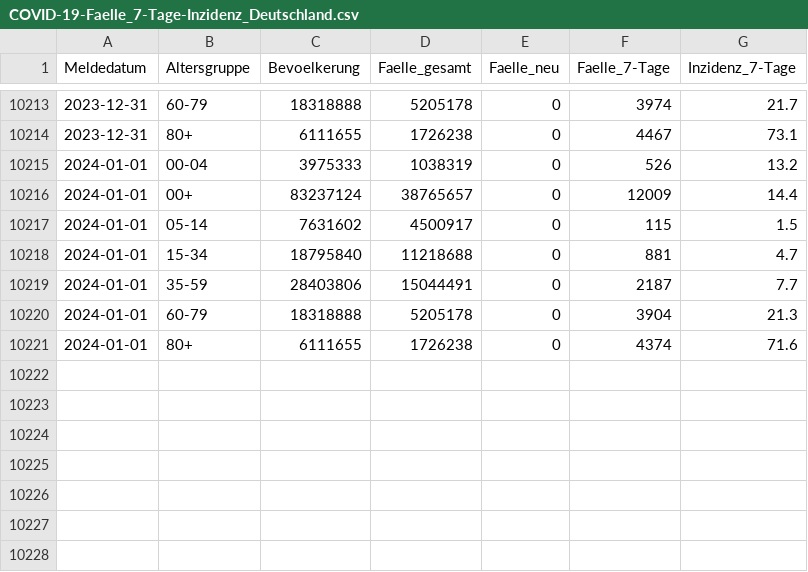
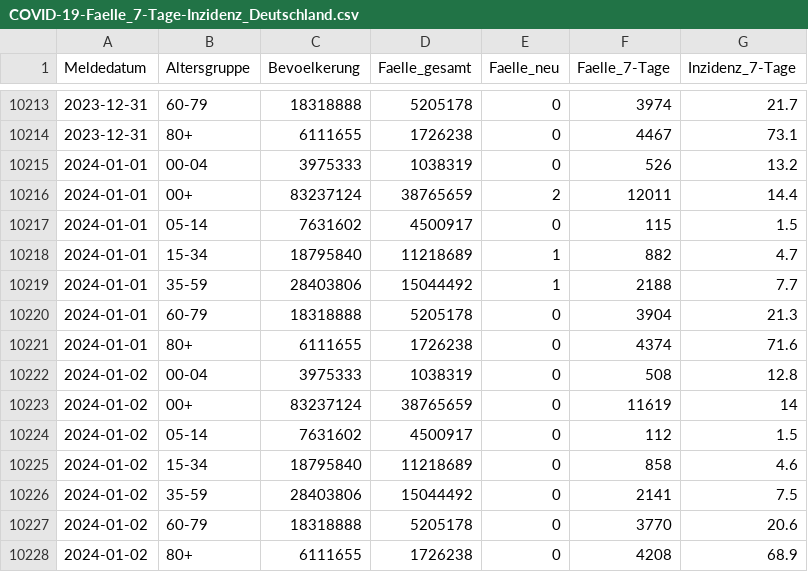
Before and after one commit to robert-koch-institut/COVID-19_7-Tage-Inzidenz_in_Deutschland, a CSV file: COVID-19-Faelle_7-Tage-Inzidenz_Deutschland.csv, drawn as a sheet; only a part is shown, gaps mark what is left out.

```diff
--- a/COVID-19-Faelle_7-Tage-Inzidenz_Deutschland.csv
+++ b/COVID-19-Faelle_7-Tage-Inzidenz_Deutschland.csv
@@ -10215,7 +10215,14 @@ Meldedatum,Altersgruppe,Bevoelkerung,Faelle_gesamt,Faelle_neu,Faelle_7-Tage,Inzi
 2024-01-01,00-04,3975333,1038319,0,526,13.2
-2024-01-01,00+,83237124,38765657,0,12009,14.4
+2024-01-01,00+,83237124,38765659,2,12011,14.4
 2024-01-01,05-14,7631602,4500917,0,115,1.5
-2024-01-01,15-34,18795840,11218688,0,881,4.7
-2024-01-01,35-59,28403806,15044491,0,2187,7.7
+2024-01-01,15-34,18795840,11218689,1,882,4.7
+2024-01-01,35-59,28403806,15044492,1,2188,7.7
 2024-01-01,60-79,18318888,5205178,0,3904,21.3
 2024-01-01,80+,6111655,1726238,0,4374,71.6
+2024-01-02,00-04,3975333,1038319,0,508,12.8
+2024-01-02,00+,83237124,38765659,0,11619,14
+2024-01-02,05-14,7631602,4500917,0,112,1.5
+2024-01-02,15-34,18795840,11218689,0,858,4.6
+2024-01-02,35-59,28403806,15044492,0,2141,7.5
+2024-01-02,60-79,18318888,5205178,0,3770,20.6
+2024-01-02,80+,6111655,1726238,0,4208,68.9
```
Also changed, not shown: 7 other files.
